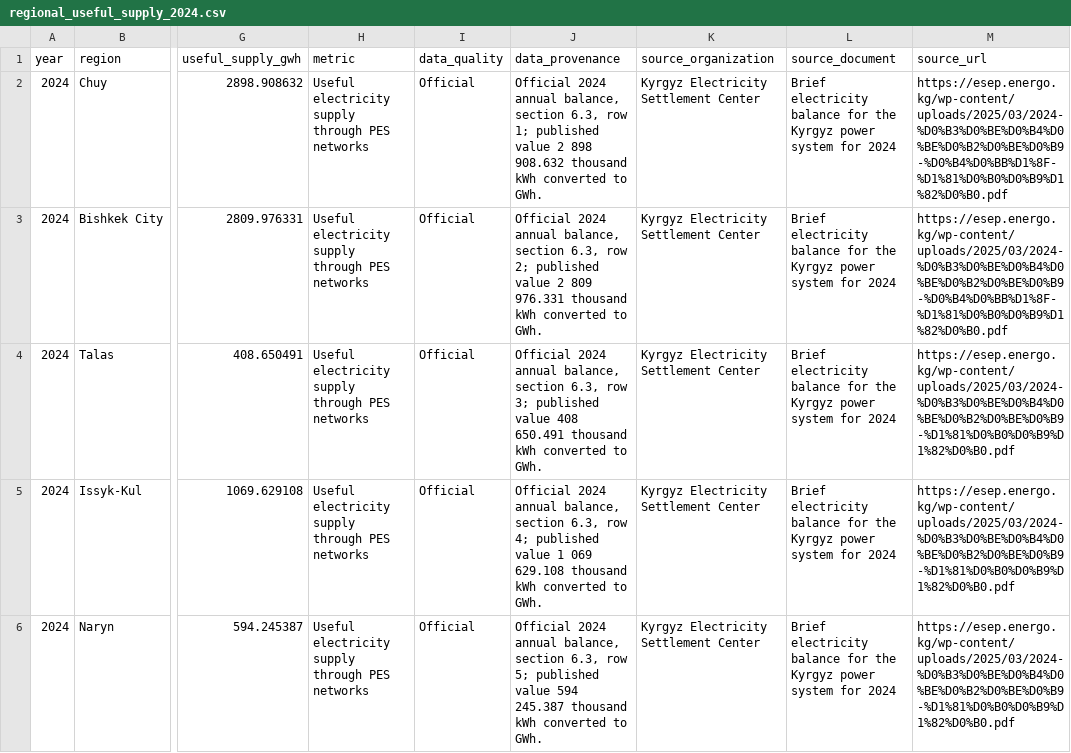
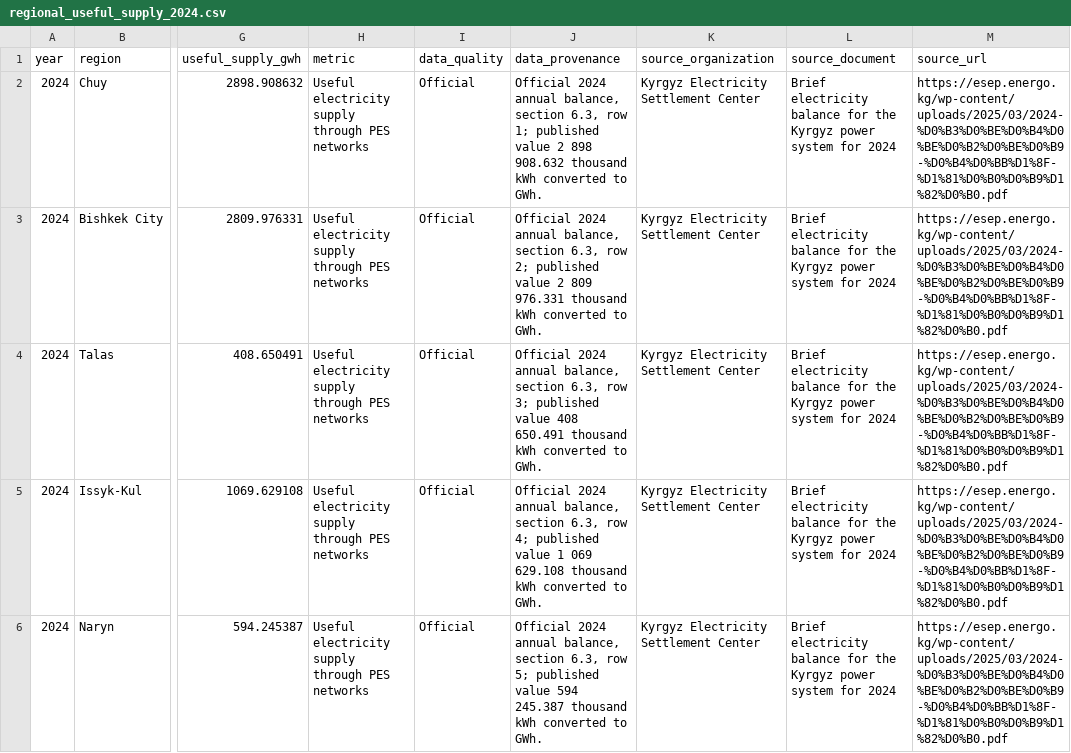
Before and after one commit to Suiunibraev/kg-energy-dashboard, a CSV file: data/regional_useful_supply_2024.csv, drawn as a sheet; only a part is shown, gaps mark what is left out; the diff covers the shown part only; the diff names each change by its address in the sheet, - before the commit and + after, or states it on an @@ line.

Commit message:
Fix truncated source URL for six regional supply rows
Rows 3-8 cited the 2024 annual balance PDF with the '-для-' path segment
missing, so they pointed at a different (non-existent) file than rows 1-2.
Add a contract check that every row cites the same source document.

```diff
--- a/data/regional_useful_supply_2024.csv
+++ b/data/regional_useful_supply_2024.csv
-M4:M6 (source_url): https://esep.energo.kg/wp-content/uploads/2025/03/2024-%D0%B3%D0%BE%D0%B4%D0%BE%D0%B2%D0%BE%D0%B9-%D1%81%D0%B0%D0%B9%D1%82%D0%B0.pdf
+M4:M6 (source_url): https://esep.energo.kg/wp-content/uploads/2025/03/2024-%D0%B3%D0%BE%D0%B4%D0%BE%D0%B2%D0%BE%D0%B9-%D0%B4%D0%BB%D1%8F-%D1%81%D0%B0%D0%B9%D1%82%D0%B0.pdf
```
Also changed, not shown: 3 edited cells elsewhere in this file, 1 other file.
